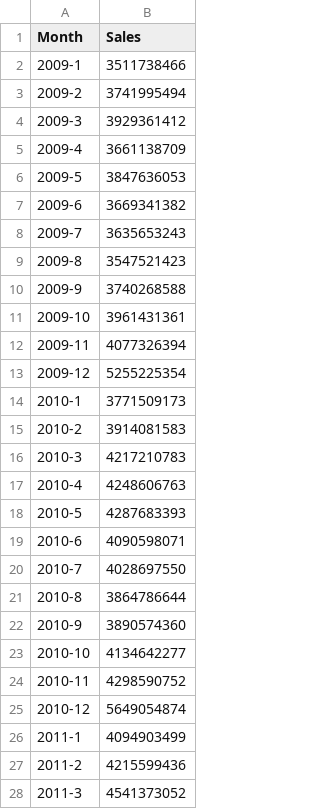
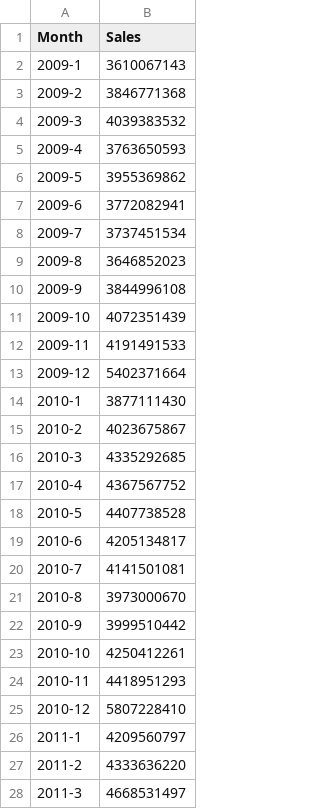
Before and after one commit to akstsh11/grad_project, a CSV file: public/full_monthly_sales.csv, drawn as a sheet; only a part is shown; the diff covers the shown part only.

```diff
--- a/public/full_monthly_sales.csv
+++ b/public/full_monthly_sales.csv
@@ -1,28 +1,28 @@
 Month,Sales
-2009-1,3511738466
-2009-2,3741995494
-2009-3,3929361412
-2009-4,3661138709
-2009-5,3847636053
-2009-6,3669341382
-2009-7,3635653243
-2009-8,3547521423
-2009-9,3740268588
-2009-10,3961431361
-2009-11,4077326394
-2009-12,5255225354
-2010-1,3771509173
-2010-2,3914081583
-2010-3,4217210783
-2010-4,4248606763
-2010-5,4287683393
-2010-6,4090598071
-2010-7,4028697550
-2010-8,3864786644
-2010-9,3890574360
-2010-10,4134642277
-2010-11,4298590752
-2010-12,5649054874
-2011-1,4094903499
-2011-2,4215599436
-2011-3,4541373052
+2009-1,3610067143
+2009-2,3846771368
+2009-3,4039383532
+2009-4,3763650593
+2009-5,3955369862
+2009-6,3772082941
+2009-7,3737451534
+2009-8,3646852023
+2009-9,3844996108
+2009-10,4072351439
+2009-11,4191491533
+2009-12,5402371664
+2010-1,3877111430
+2010-2,4023675867
+2010-3,4335292685
+2010-4,4367567752
+2010-5,4407738528
+2010-6,4205134817
+2010-7,4141501081
+2010-8,3973000670
+2010-9,3999510442
+2010-10,4250412261
+2010-11,4418951293
+2010-12,5807228410
+2011-1,4209560797
+2011-2,4333636220
+2011-3,4668531497
```
Also changed, not shown: 141 edited cells elsewhere in this file, public/full_monthly_sales_without_header.csv, 12 other files.
